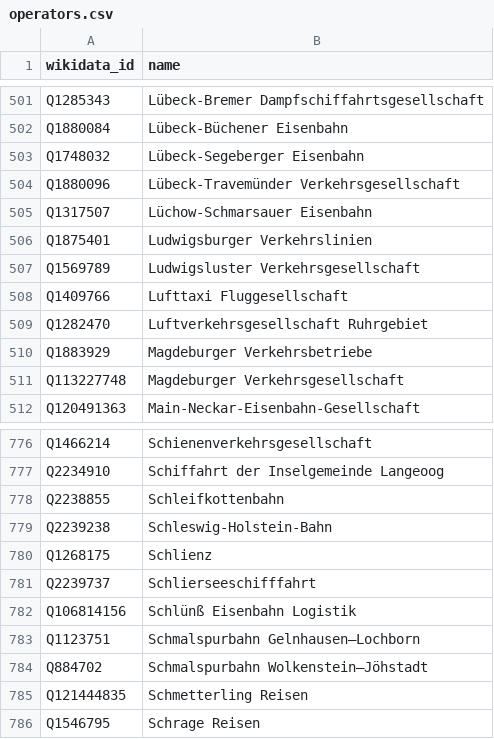
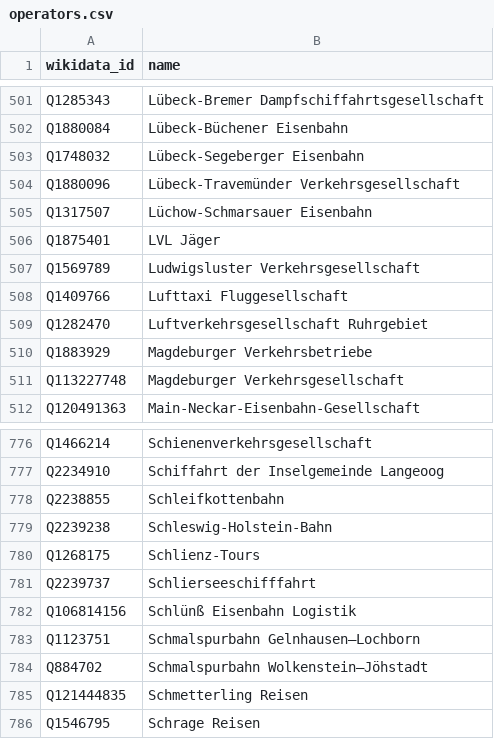
Before and after one commit to Traewelling/transitous-wikidata-operator-matching, a CSV file: operators.csv, drawn as a sheet; only a part is shown, gaps mark what is left out; the diff covers the shown part only.

```diff
--- a/operators.csv
+++ b/operators.csv
@@ -505,3 +505,3 @@ Q1880096,Lübeck-Travemünder Verkehrsgesellschaft
 Q1317507,Lüchow-Schmarsauer Eisenbahn
-Q1875401,Ludwigsburger Verkehrslinien
+Q1875401,LVL Jäger
 Q1569789,Ludwigsluster Verkehrsgesellschaft
@@ -779,3 +779,3 @@ Q2238855,Schleifkottenbahn
 Q2239238,Schleswig-Holstein-Bahn
-Q1268175,Schlienz
+Q1268175,Schlienz-Tours
 Q2239737,Schlierseeschifffahrt
```
Also changed, not shown: 71 added rows elsewhere in this file, mapping.csv.
